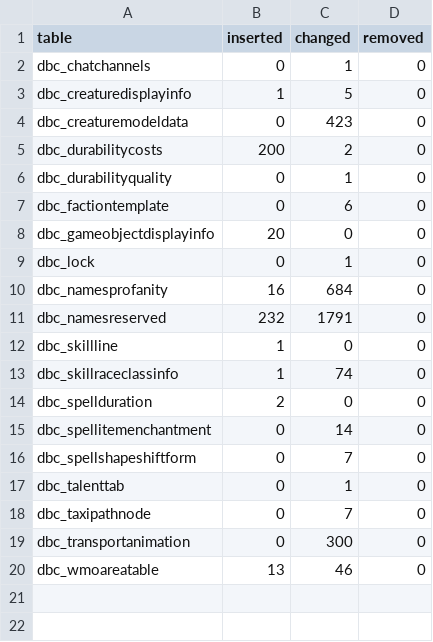
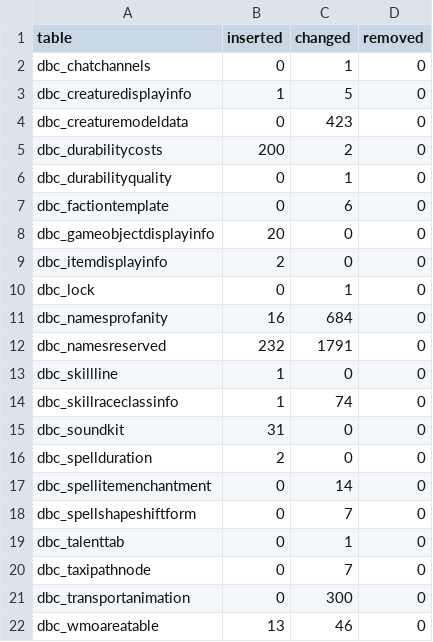
Before and after one commit to smangos-project/smangos, a TSV file: tools/database_tool/Verify/client-delta.tsv, drawn as a sheet; the diff names each change by its address in the sheet, - before the commit and + after, or states it on an @@ line.

```diff
--- a/tools/database_tool/Verify/client-delta.tsv
+++ b/tools/database_tool/Verify/client-delta.tsv
+row 9: dbc_itemdisplayinfo | 2 | 0 | 0
+row 15: dbc_soundkit | 31 | 0 | 0
```
Also changed, not shown: 10 other files.
